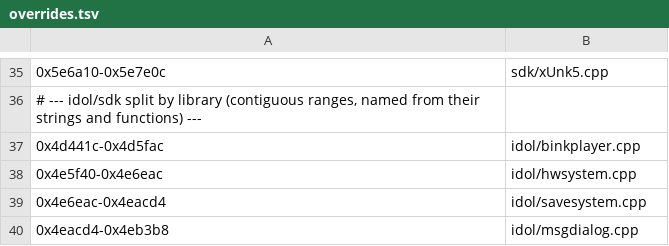
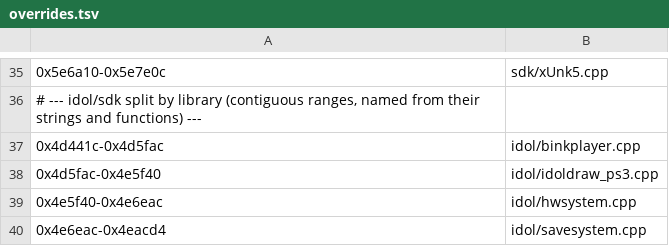
Before and after one commit to Clou67/thedecompfromhell, a TSV file: tools/overrides.tsv, drawn as a sheet; only a part is shown, gaps mark what is left out; the shorter side is filled out with more unchanged rows; the diff names each change by its address in the sheet, - before the commit and + after, or states it on an @@ line.

```diff
--- a/tools/overrides.tsv
+++ b/tools/overrides.tsv
+row 38: 0x4d5fac-0x4e5f40 | idol/idoldraw_ps3.cpp
```
Also changed, not shown: ERRORS.tsv, MANIFEST.tsv, 17 other files.
